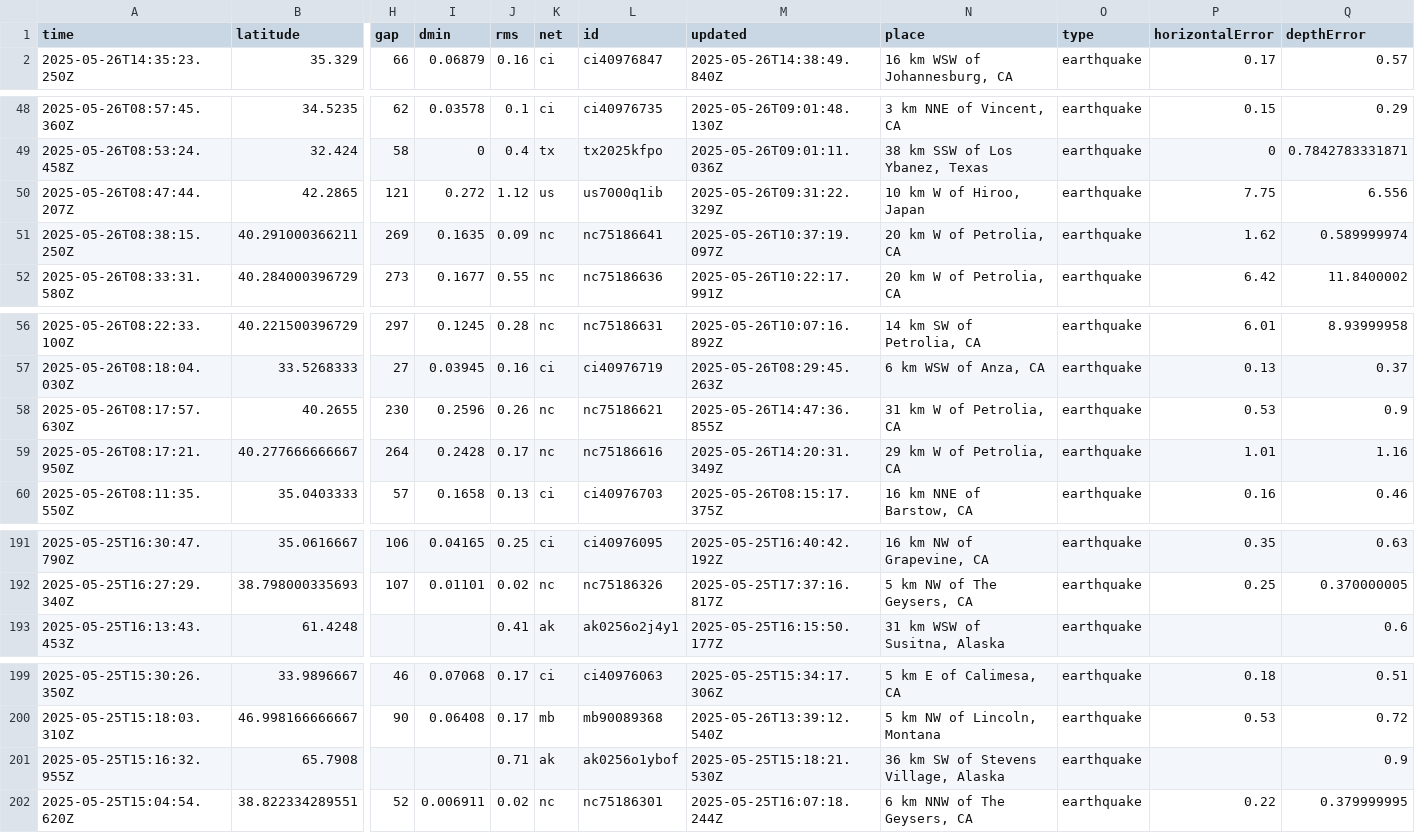
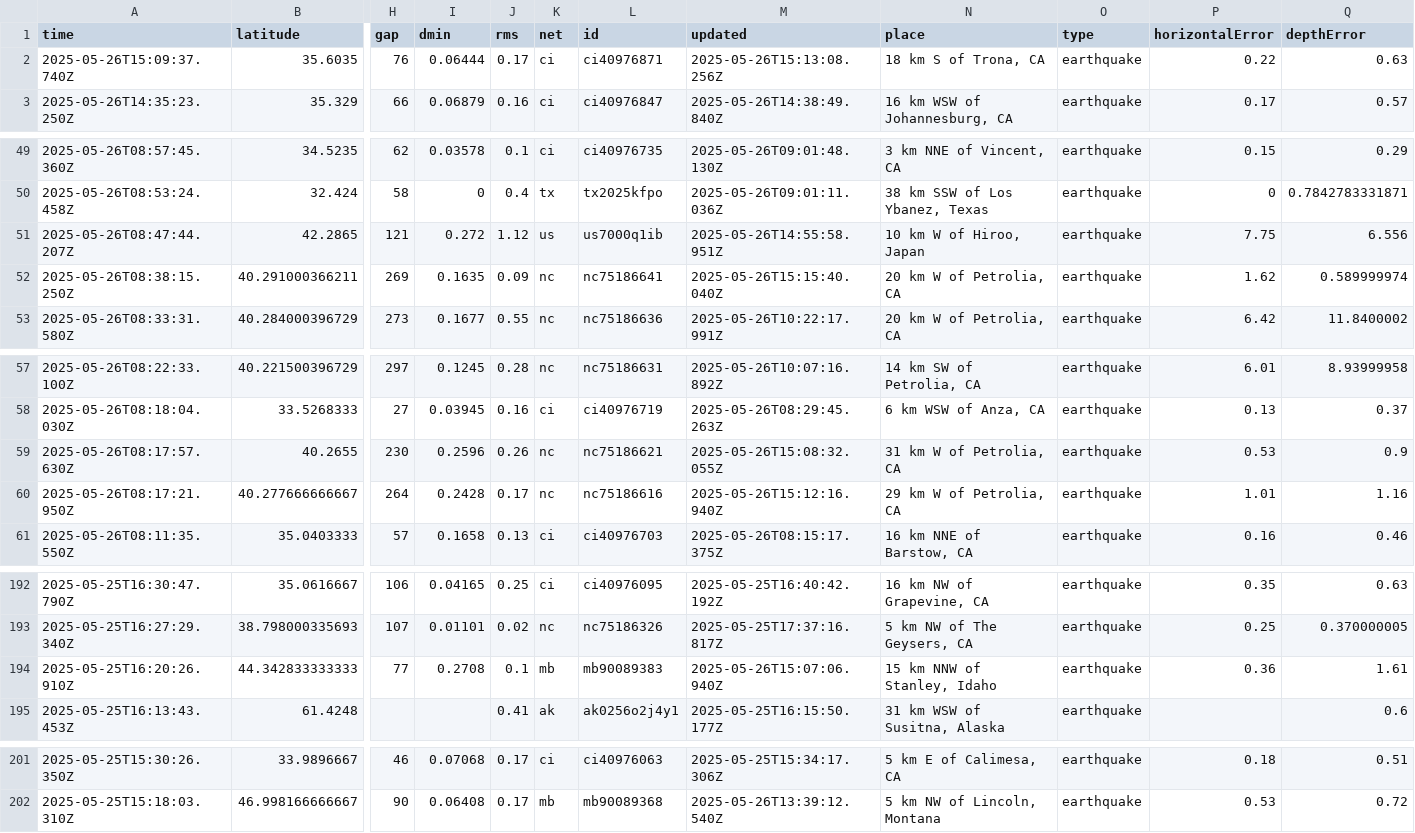
Before and after one commit to xaqanik/actions_test, a CSV file: usgs_current.csv, drawn as a sheet; only a part is shown, gaps mark what is left out; removed rows and columns are numbered as before the commit, all else as after; rows hold the shown columns only; the diff names each change by its address in the sheet, - before the commit and + after, or states it on an @@ line.

```diff
--- a/usgs_current.csv
+++ b/usgs_current.csv
+row 2: 2025-05-26T15:09:37.740Z | 35.6035 | 76 | 0.06444 | 0.17 | ci | ci40976871 | 2025-05-26T15:13:08.256Z | 18 km S of Trona, CA | earthquake | 0.22 | 0.63
-M51 (updated): 2025-05-26T09:31:22.329Z
+M51 (updated): 2025-05-26T14:55:58.951Z
-M52 (updated): 2025-05-26T10:37:19.097Z
+M52 (updated): 2025-05-26T15:15:40.040Z
-M59 (updated): 2025-05-26T14:47:36.855Z
+M59 (updated): 2025-05-26T15:08:32.055Z
-M60 (updated): 2025-05-26T14:20:31.349Z
+M60 (updated): 2025-05-26T15:12:16.940Z
+row 194: 2025-05-25T16:20:26.910Z | 44.342833333333 | 77 | 0.2708 | 0.1 | mb | mb90089383 | 2025-05-26T15:07:06.940Z | 15 km NNW of Stanley, Idaho | earthquake | 0.36 | 1.61
-row 201: 2025-05-25T15:16:32.955Z | 65.7908 |  |  | 0.71 | ak | ak0256o1ybof | 2025-05-25T15:18:21.530Z | 36 km SW of Stevens Village, Alaska | earthquake |  | 0.9
-row 202: 2025-05-25T15:04:54.620Z | 38.822334289551 | 52 | 0.006911 | 0.02 | nc | nc75186301 | 2025-05-25T16:07:18.244Z | 6 km NNW of The Geysers, CA | earthquake | 0.22 | 0.379999995
```
